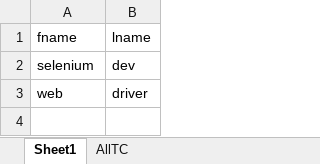
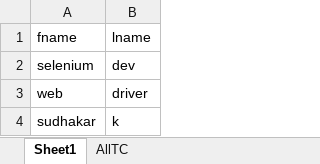
Before and after one commit to qtpsudhakar/SeleniumJavaSynchrony, an Excel workbook: src/main/resources/Data.xlsx, sheet Sheet1, drawn as a sheet; values as stored, in another font and other column widths than the file's, no borders; the diff names each change by its address in the sheet, - before the commit and + after, or states it on an @@ line.

Commit message:
ddt excel

```diff
--- a/src/main/resources/Data.xlsx (sheet Sheet1)
+++ b/src/main/resources/Data.xlsx (sheet Sheet1)
+row 4: sudhakar | k
```
Also changed, not shown: 4 other files.
